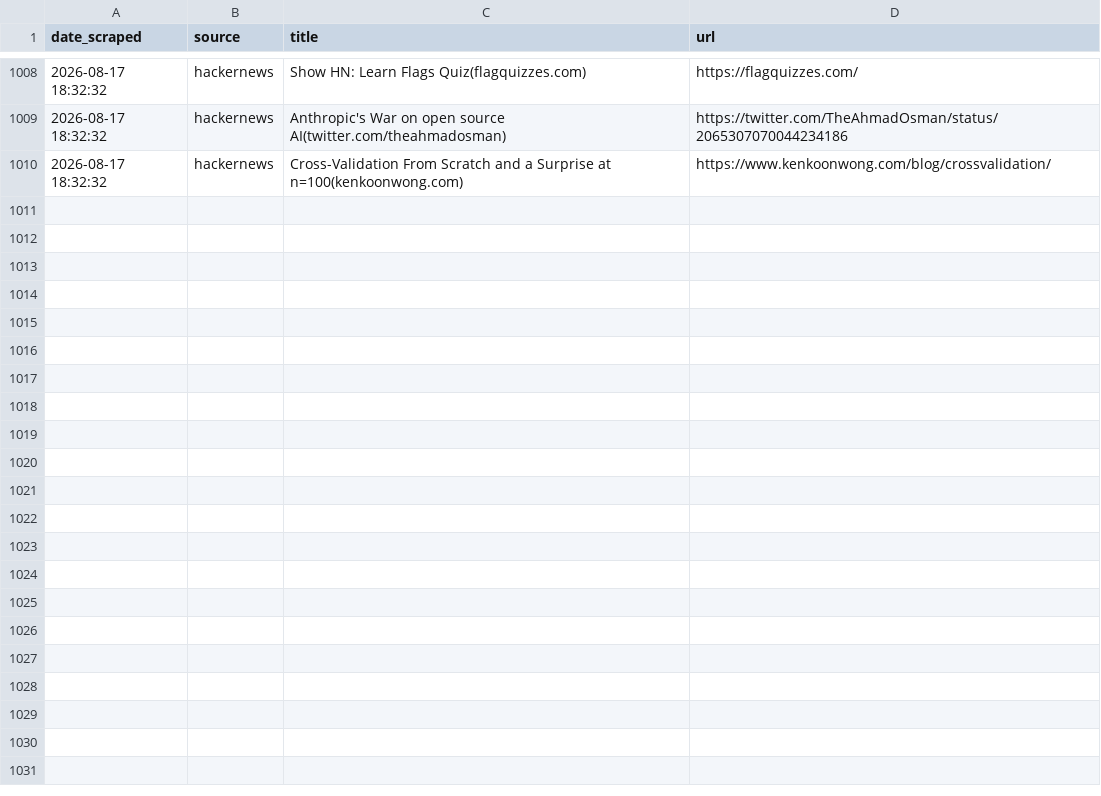
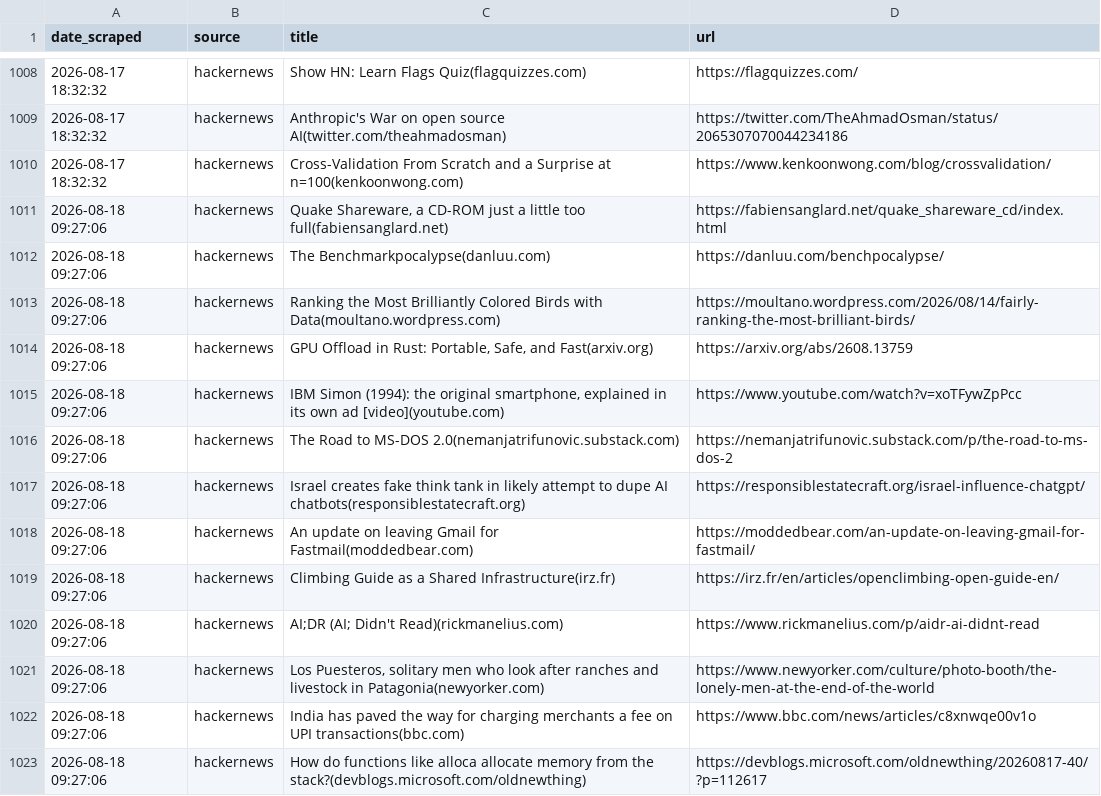
Before and after one commit to yosserayari/trendwatch, a CSV file: storage/history.csv, drawn as a sheet; only a part is shown, gaps mark what is left out; the diff names each change by its address in the sheet, - before the commit and + after, or states it on an @@ line.

```diff
--- a/storage/history.csv
+++ b/storage/history.csv
+row 1011: 2026-08-18 09:27:06 | hackernews | Quake Shareware, a CD-ROM just a little too full(fabiensanglard.net) | https://fabiensanglard.net/quake_shareware_cd/index.html
+row 1012: 2026-08-18 09:27:06 | hackernews | The Benchmarkpocalypse(danluu.com) | https://danluu.com/benchpocalypse/
+row 1013: 2026-08-18 09:27:06 | hackernews | Ranking the Most Brilliantly Colored Birds with Data(moultano.wordpress.com) | https://moultano.wordpress.com/2026/08/14/fairly-ranking-the-most-brilliant-birds/
+row 1014: 2026-08-18 09:27:06 | hackernews | GPU Offload in Rust: Portable, Safe, and Fast(arxiv.org) | https://arxiv.org/abs/2608.13759
+row 1015: 2026-08-18 09:27:06 | hackernews | IBM Simon (1994): the original smartphone, explained in its own ad [video](youtube.com) | https://www.youtube.com/watch?v=xoTFywZpPcc
+row 1016: 2026-08-18 09:27:06 | hackernews | The Road to MS-DOS 2.0(nemanjatrifunovic.substack.com) | https://nemanjatrifunovic.substack.com/p/the-road-to-ms-dos-2
+row 1017: 2026-08-18 09:27:06 | hackernews | Israel creates fake think tank in likely attempt to dupe AI chatbots(responsiblestatecraft.org) | https://responsiblestatecraft.org/israel-influence-chatgpt/
+row 1018: 2026-08-18 09:27:06 | hackernews | An update on leaving Gmail for Fastmail(moddedbear.com) | https://moddedbear.com/an-update-on-leaving-gmail-for-fastmail/
+row 1019: 2026-08-18 09:27:06 | hackernews | Climbing Guide as a Shared Infrastructure(irz.fr) | https://irz.fr/en/articles/openclimbing-open-guide-en/
+row 1020: 2026-08-18 09:27:06 | hackernews | AI;DR (AI; Didn't Read)(rickmanelius.com) | https://www.rickmanelius.com/p/aidr-ai-didnt-read
+row 1021: 2026-08-18 09:27:06 | hackernews | Los Puesteros, solitary men who look after ranches and livestock in Patagonia(newyorker.com) | https://www.newyorker.com/culture/photo-booth/the-lonely-men-at-the-end-of-the-world
+row 1022: 2026-08-18 09:27:06 | hackernews | India has paved the way for charging merchants a fee on UPI transactions(bbc.com) | https://www.bbc.com/news/articles/c8xnwqe00v1o
+row 1023: 2026-08-18 09:27:06 | hackernews | How do functions like alloca allocate memory from the stack?(devblogs.microsoft.com/oldnewthing) | https://devblogs.microsoft.com/oldnewthing/20260817-40/?p=112617
```
